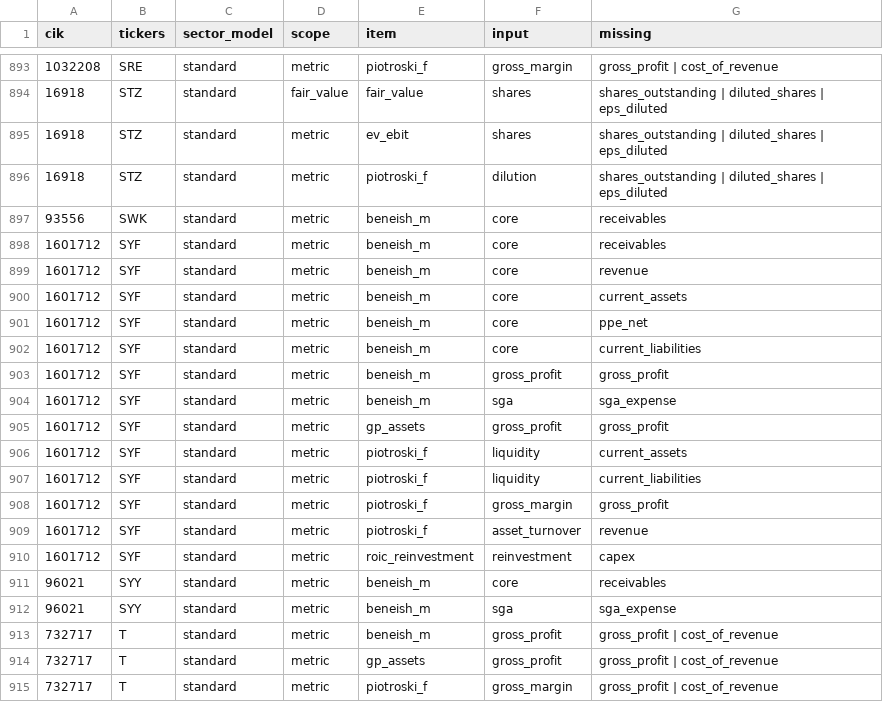
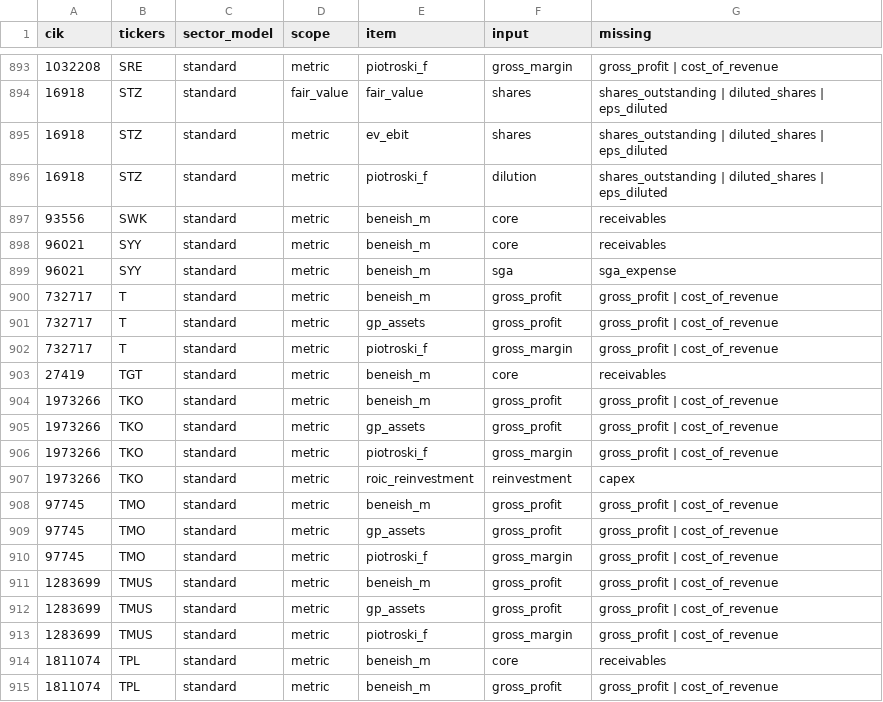
Before and after one commit to jbl2027/value-screener, a CSV file: data/mapping_report.csv, drawn as a sheet; only a part is shown, gaps mark what is left out; the shorter side is filled out with more unchanged rows; the diff names each change by its address in the sheet, - before the commit and + after, or states it on an @@ line.

```diff
--- a/data/mapping_report.csv
+++ b/data/mapping_report.csv
-row 898: 1601712 | SYF | standard | metric | beneish_m | core | receivables
-row 899: 1601712 | SYF | standard | metric | beneish_m | core | revenue
-row 900: 1601712 | SYF | standard | metric | beneish_m | core | current_assets
-row 901: 1601712 | SYF | standard | metric | beneish_m | core | ppe_net
-row 902: 1601712 | SYF | standard | metric | beneish_m | core | current_liabilities
-row 903: 1601712 | SYF | standard | metric | beneish_m | gross_profit | gross_profit
-row 904: 1601712 | SYF | standard | metric | beneish_m | sga | sga_expense
-row 905: 1601712 | SYF | standard | metric | gp_assets | gross_profit | gross_profit
-row 906: 1601712 | SYF | standard | metric | piotroski_f | liquidity | current_assets
-row 907: 1601712 | SYF | standard | metric | piotroski_f | liquidity | current_liabilities
-row 908: 1601712 | SYF | standard | metric | piotroski_f | gross_margin | gross_profit
-row 909: 1601712 | SYF | standard | metric | piotroski_f | asset_turnover | revenue
-row 910: 1601712 | SYF | standard | metric | roic_reinvestment | reinvestment | capex
```
Also changed, not shown: data/fundamentals_summary.csv, data/metrics_notes.csv, 8 other files.
